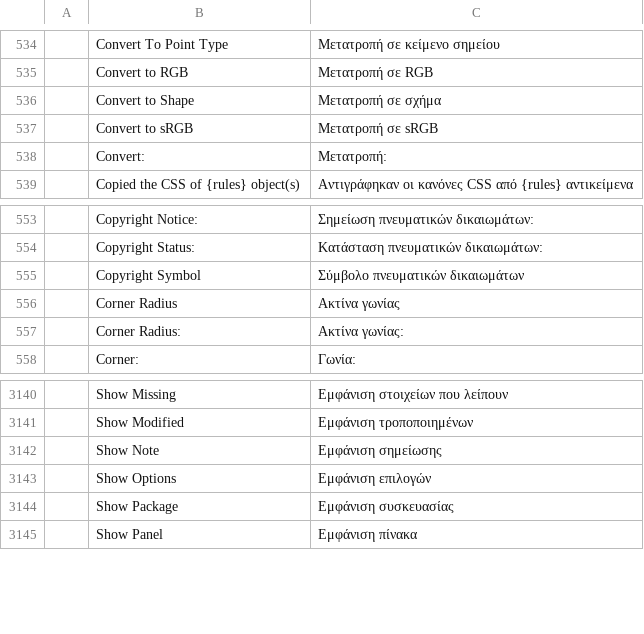
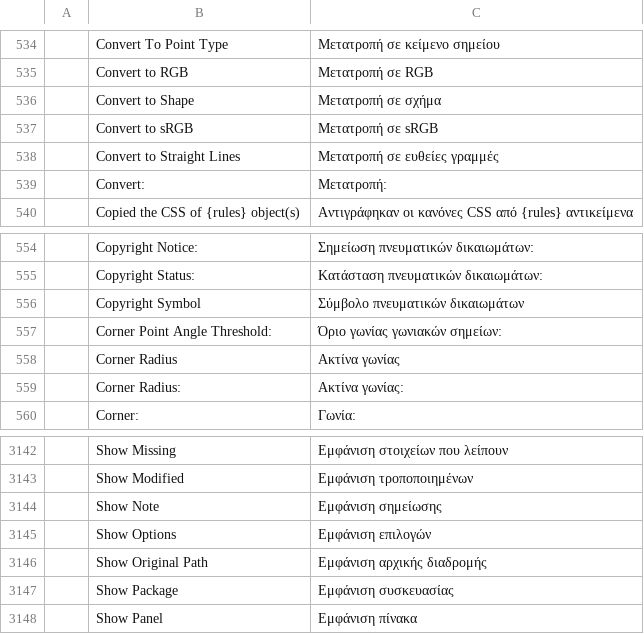
Before and after one commit to 00xJS/vectorcraft, a TSV file: crates/ui-egui/src/i18n/el.tsv, drawn as a sheet; only a part is shown, gaps mark what is left out; the diff names each change by its address in the sheet, - before the commit and + after, or states it on an @@ line.

```diff
--- a/crates/ui-egui/src/i18n/el.tsv
+++ b/crates/ui-egui/src/i18n/el.tsv
+row 538:  | Convert to Straight Lines | Μετατροπή σε ευθείες γραμμές
+row 557:  | Corner Point Angle Threshold: | Όριο γωνίας γωνιακών σημείων:
+row 3146:  | Show Original Path | Εμφάνιση αρχικής διαδρομής
```
Also changed, not shown: crates/ui-egui/src/i18n/bg.tsv, crates/ui-egui/src/i18n/es.tsv, 23 other files.
